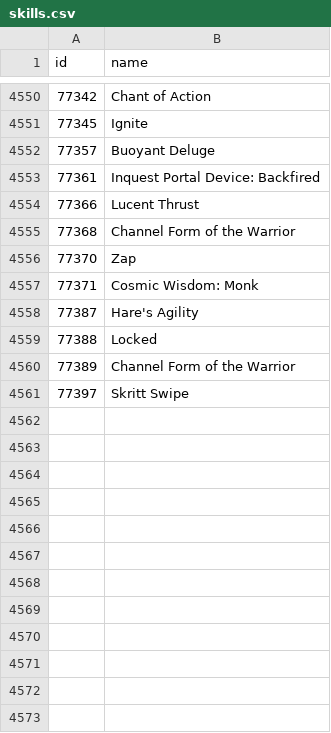
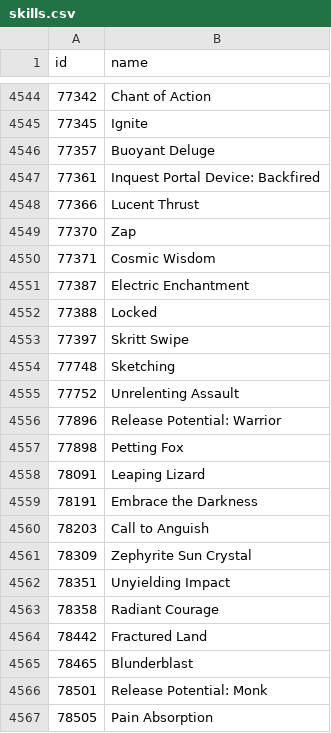
Before and after one commit to accessibilitywars/zaw2, a CSV file: static/skills.csv, drawn as a sheet; only a part is shown, gaps mark what is left out; the diff covers the shown part only.

```diff
--- a/static/skills.csv
+++ b/static/skills.csv
@@ -4554,8 +4548,20 @@ id,name
 77366,"Lucent Thrust"
-77368,"Channel Form of the Warrior"
 77370,"Zap"
-77371,"Cosmic Wisdom: Monk"
-77387,"Hare's Agility"
+77371,"Cosmic Wisdom"
+77387,"Electric Enchantment"
 77388,"Locked"
-77389,"Channel Form of the Warrior"
 77397,"Skritt Swipe"
+77748,"Sketching"
+77752,"Unrelenting Assault"
+77896,"Release Potential: Warrior"
+77898,"Petting Fox"
+78091,"Leaping Lizard"
+78191,"Embrace the Darkness"
+78203,"Call to Anguish"
+78309,"Zephyrite Sun Crystal"
+78351,"Unyielding Impact"
+78358,"Radiant Courage"
+78442,"Fractured Land"
+78465,"Blunderblast"
+78501,"Release Potential: Monk"
+78505,"Pain Absorption"
```
Also changed, not shown: 24 added rows, 9 removed rows and 10 edited cells elsewhere in this file, static/pets.csv, static/relics.csv, 2 other files.
